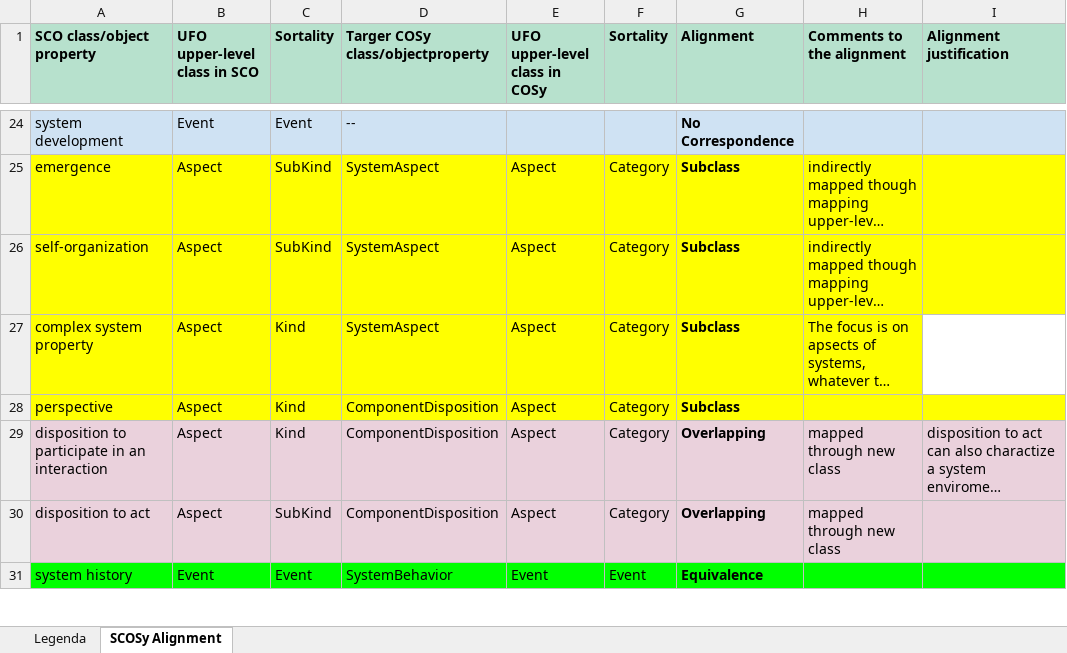
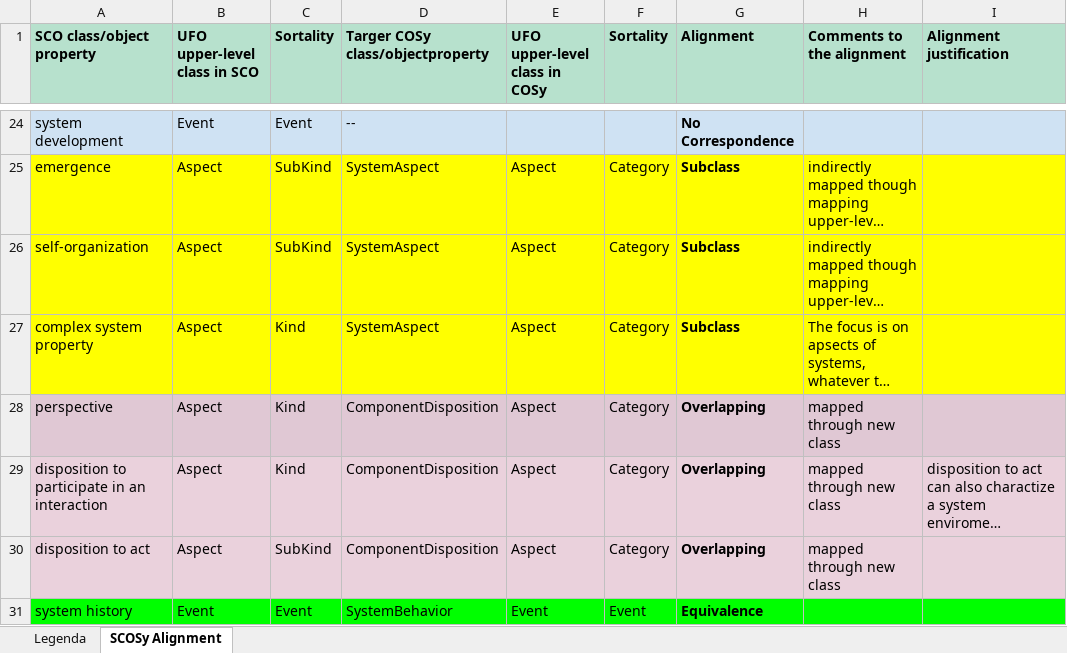
Before and after one commit to gioUbbiali/SCO-to-COSY, an Excel workbook: SCOSy Alignment.xlsx, sheet SCOSy Alignment, drawn as a sheet; only a part is shown, gaps mark what is left out; long unchanged cells end in …; values as stored, in another font and other column widths than the file's, no borders; the diff names each change by its address in the sheet, - before the commit and + after, or states it on an @@ line.

```diff
--- a/SCOSy Alignment.xlsx (sheet SCOSy Alignment)
+++ b/SCOSy Alignment.xlsx (sheet SCOSy Alignment)
-I27 fill: none
+I27 fill: #FFFF00
-A28:I28 fill: #FFFF00
+A28:I28 fill: #E0C8D4
-G28 (Alignment): Subclass
+G28 (Alignment): Overlapping
-H28 (Comments to the alignment): (empty)
+H28 (Comments to the alignment): mapped through new class
```
Also changed, not shown: 1 other file.
